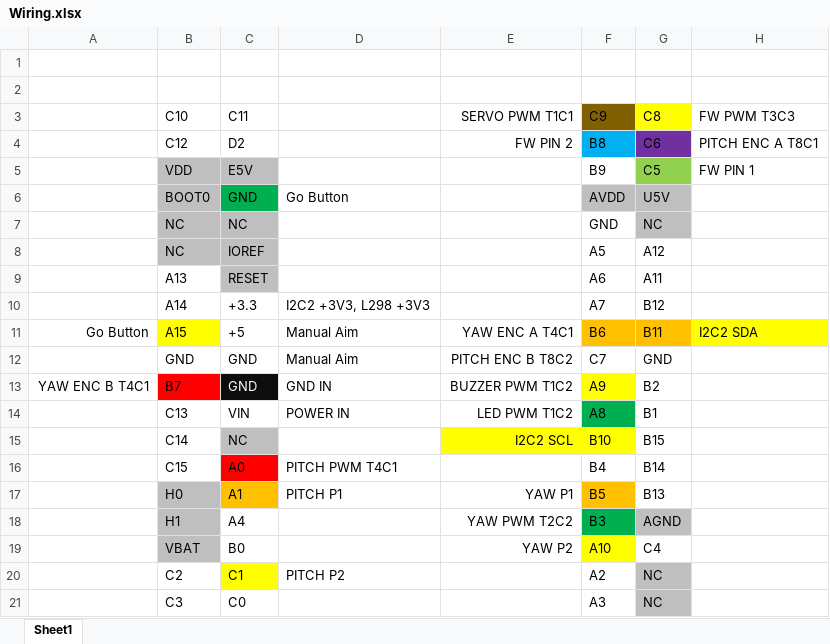
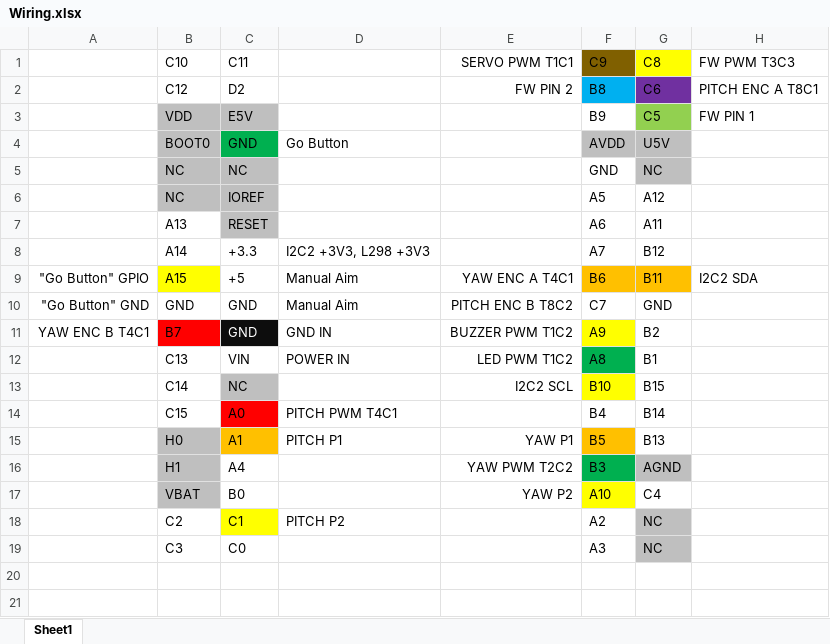
Before and after one commit to tomhorizon/405FinalProject, an Excel workbook: Wiring.xlsx, sheet Sheet1, drawn as a sheet; values as stored, in another font and other column widths than the file's, no borders; charts and pictures not drawn; removed rows and columns are numbered as before the commit, all else as after; the diff names each change by its address in the sheet, - before the commit and + after, or states it on an @@ line.

Commit message:
Update Wiring.xlsx

```diff
--- a/Wiring.xlsx (sheet Sheet1)
+++ b/Wiring.xlsx (sheet Sheet1)
-row 1: (empty)
-row 2: (empty)
-A9: Go Button
+A9: "Go Button" GPIO
-H9 fill: #FFFF00
+H9 fill: none
-A10: (empty)
+A10: "Go Button" GND
-E13 fill: #FFFF00
+E13 fill: none
```
Also changed, not shown: charts or pictures.
